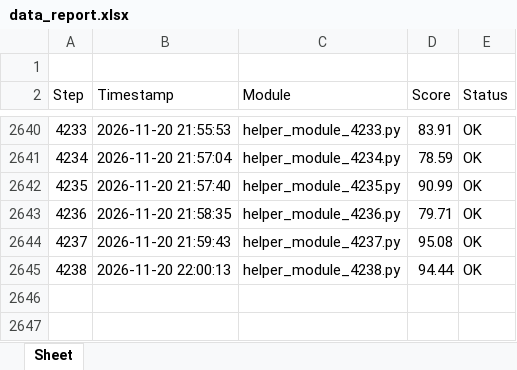
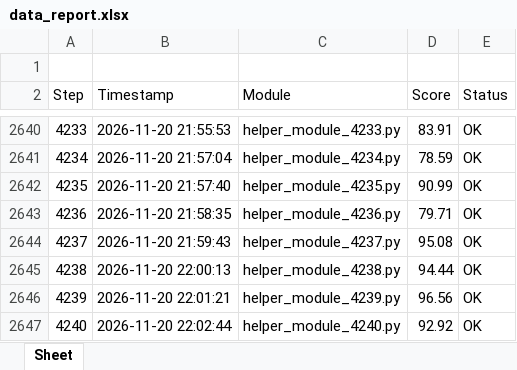
Before and after one commit to Young-barbie/code-snippets, an Excel workbook: data_report.xlsx, sheet Sheet, drawn as a sheet; only a part is shown, gaps mark what is left out; values as stored, in another font and other column widths than the file's, no borders; the diff names each change by its address in the sheet, - before the commit and + after, or states it on an @@ line.

Commit message:
chore(excel): log step 4240 in data_report.xlsx

```diff
--- a/data_report.xlsx (sheet Sheet)
+++ b/data_report.xlsx (sheet Sheet)
+row 2646: 4239 | 2026-11-20 22:01:21 | helper_module_4239.py | 96.56 | OK
+row 2647: 4240 | 2026-11-20 22:02:44 | helper_module_4240.py | 92.92 | OK
```
